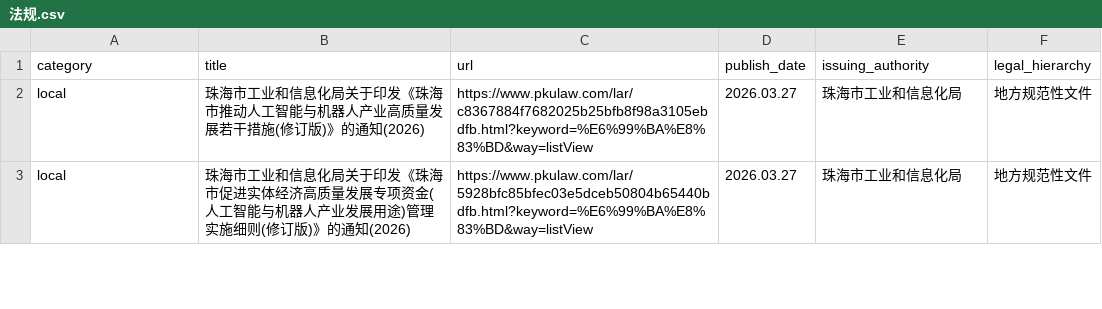
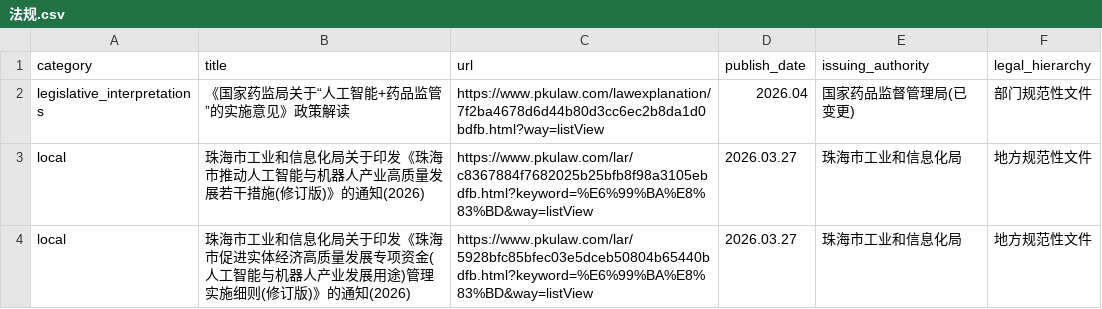
Before and after one commit to youngfish42/law_query, a CSV file: 法规.csv, drawn as a sheet; only a part is shown; the diff names each change by its address in the sheet, - before the commit and + after, or states it on an @@ line.

```diff
--- a/法规.csv
+++ b/法规.csv
+row 2: legislative_interpretations | 《国家药监局关于“人工智能+药品监管”的实施意见》政策解读 | https://www.pkulaw.com/lawexplanation/7f2ba4678d6d44b80d3cc6ec2b8da1d0bdfb.html?way=listView | 2026.04 | 国家药品监督管理局(已变更) | 部门规范性文件
```
Also changed, not shown: 1 other file.
